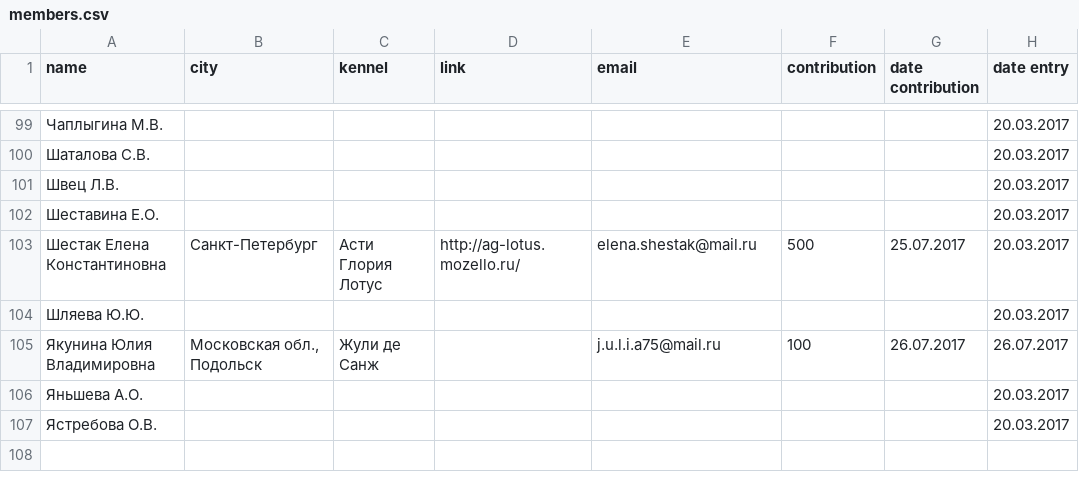
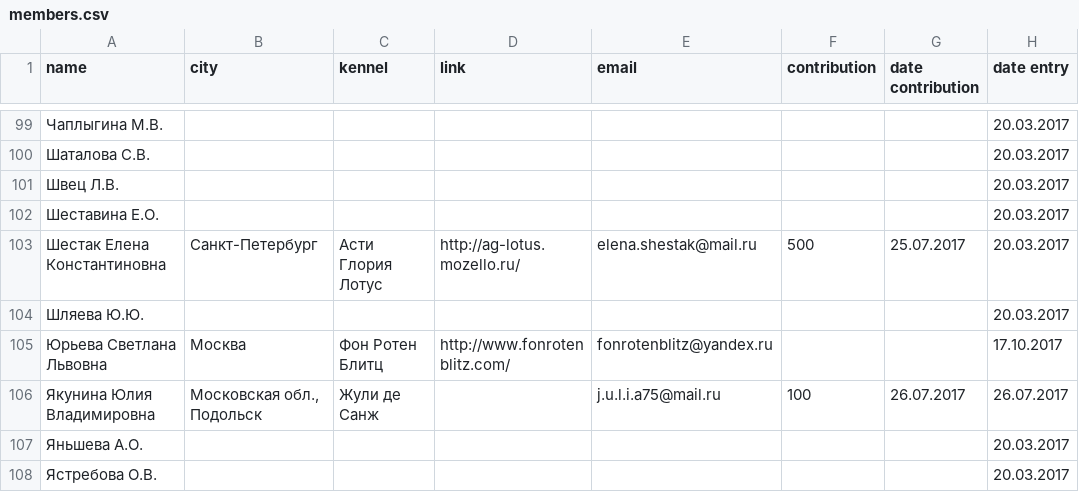
Before and after one commit to Itzamna/nkp-spitz, a CSV file: _data/members.csv, drawn as a sheet; only a part is shown, gaps mark what is left out.

```diff
--- a/_data/members.csv
+++ b/_data/members.csv
@@ -104,2 +104,3 @@ name,city,kennel,link,email,contribution,date contribution,date entry
 Шляева Ю.Ю.,,,,,,,20.03.2017
+Юрьева Светлана Львовна,Москва,Фон Ротен Блитц,http://www.fonrotenblitz.com/,fonrotenblitz@yandex.ru,,,17.10.2017
 Якунина Юлия Владимировна,"Московская обл., Подольск",Жули де Санж,,j.u.l.i.a75@mail.ru,100,26.07.2017,26.07.2017
```
Also changed, not shown: _data/tests.csv, 1 other file.
